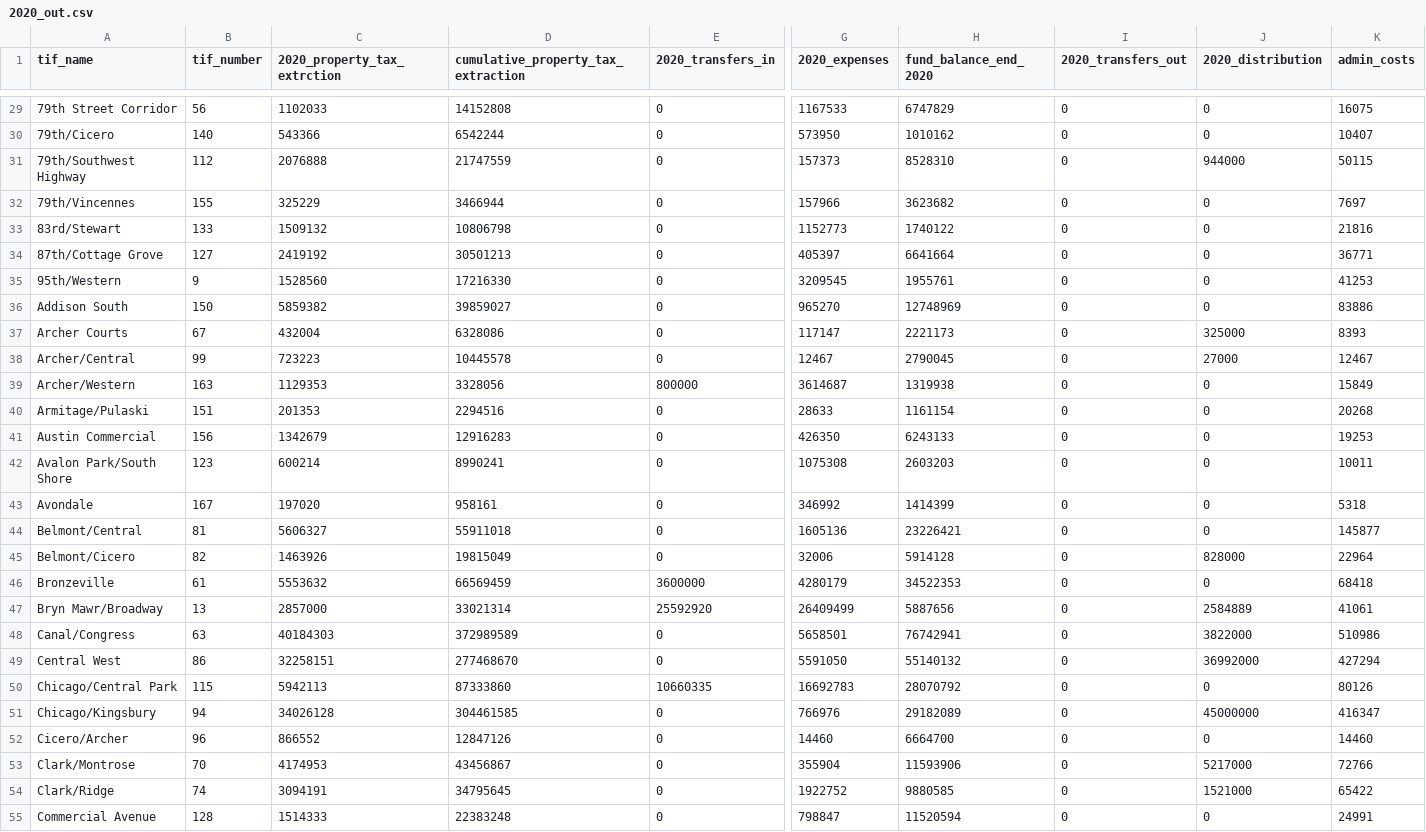
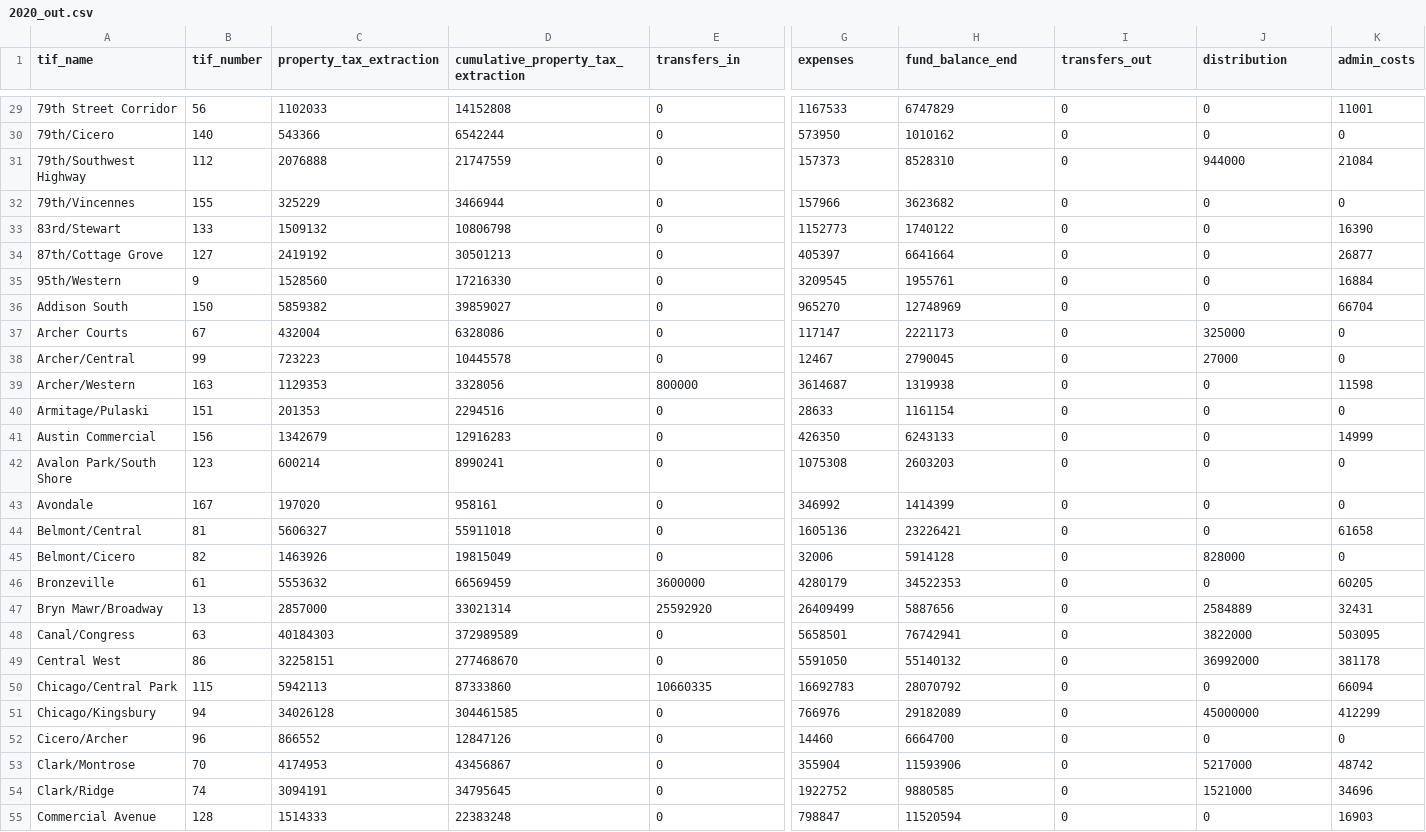
Before and after one commit to willfineberg/chi-tif-parser, a CSV file: TIF_PDF_Parsing/csvs/2020_out.csv, drawn as a sheet; only a part is shown, gaps mark what is left out; the diff covers the shown part only; the diff names each change by its address in the sheet, - before the commit and + after, or states it on an @@ line.

```diff
--- a/TIF_PDF_Parsing/csvs/2020_out.csv
+++ b/TIF_PDF_Parsing/csvs/2020_out.csv
-C1: 2020_property_tax_extrction
+C1: property_tax_extraction
-E1: 2020_transfers_in
+E1: transfers_in
-G1: 2020_expenses
+G1: expenses
-H1: fund_balance_end_2020
+H1: fund_balance_end
-I1: 2020_transfers_out
+I1: transfers_out
-J1: 2020_distribution
+J1: distribution
-K29 (admin_costs): 16075
+K29 (admin_costs): 11001
-K30 (admin_costs): 10407
+K30 (admin_costs): 0
-K31 (admin_costs): 50115
+K31 (admin_costs): 21084
-K32 (admin_costs): 7697
+K32 (admin_costs): 0
-K33 (admin_costs): 21816
+K33 (admin_costs): 16390
-K34 (admin_costs): 36771
+K34 (admin_costs): 26877
-K35 (admin_costs): 41253
+K35 (admin_costs): 16884
-K36 (admin_costs): 83886
+K36 (admin_costs): 66704
-K37 (admin_costs): 8393
+K37 (admin_costs): 0
-K38 (admin_costs): 12467
+K38 (admin_costs): 0
-K39 (admin_costs): 15849
+K39 (admin_costs): 11598
-K40 (admin_costs): 20268
+K40 (admin_costs): 0
-K41 (admin_costs): 19253
+K41 (admin_costs): 14999
-K42 (admin_costs): 10011
+K42 (admin_costs): 0
-K43 (admin_costs): 5318
+K43 (admin_costs): 0
-K44 (admin_costs): 145877
+K44 (admin_costs): 61658
-K45 (admin_costs): 22964
+K45 (admin_costs): 0
-K46 (admin_costs): 68418
+K46 (admin_costs): 60205
-K47 (admin_costs): 41061
+K47 (admin_costs): 32431
-K48 (admin_costs): 510986
+K48 (admin_costs): 503095
-K49 (admin_costs): 427294
+K49 (admin_costs): 381178
-K50 (admin_costs): 80126
+K50 (admin_costs): 66094
-K51 (admin_costs): 416347
+K51 (admin_costs): 412299
-K52 (admin_costs): 14460
+K52 (admin_costs): 0
-K53 (admin_costs): 72766
+K53 (admin_costs): 48742
-K54 (admin_costs): 65422
+K54 (admin_costs): 34696
-K55 (admin_costs): 24991
+K55 (admin_costs): 16903
```
Also changed, not shown: 107 edited cells elsewhere in this file, TIF_PDF_Parsing/csvs/2020_real.csv, 2 other files.
